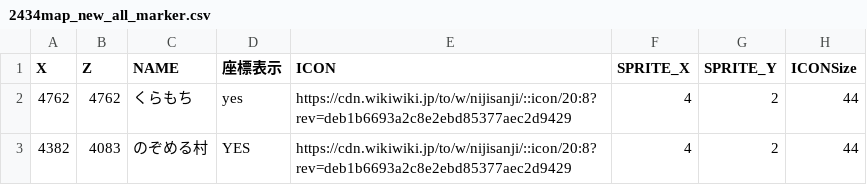
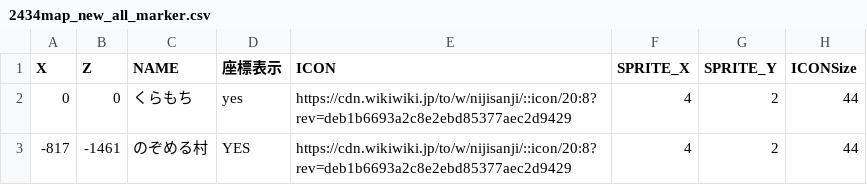
Before and after one commit to SCesselSC/2434map3, a CSV file: 2434map_new_all_marker.csv, drawn as a sheet.

Commit message:
Update 2434map_new_all_marker.csv

```diff
--- a/2434map_new_all_marker.csv
+++ b/2434map_new_all_marker.csv
@@ -1,3 +1,3 @@
 X,Z,NAME,座標表示,ICON,SPRITE_X,SPRITE_Y,ICONSize
-4762,4762,くらもち,yes,https://cdn.wikiwiki.jp/to/w/nijisanji/::icon/20:8?rev=deb1b6693a2c8e2ebd85377aec2d9429,4,2,44
-4382,4083,のぞめる村,YES,https://cdn.wikiwiki.jp/to/w/nijisanji/::icon/20:8?rev=deb1b6693a2c8e2ebd85377aec2d9429,4,2,44
+0,0,くらもち,yes,https://cdn.wikiwiki.jp/to/w/nijisanji/::icon/20:8?rev=deb1b6693a2c8e2ebd85377aec2d9429,4,2,44
+-817,-1461,のぞめる村,YES,https://cdn.wikiwiki.jp/to/w/nijisanji/::icon/20:8?rev=deb1b6693a2c8e2ebd85377aec2d9429,4,2,44
```
